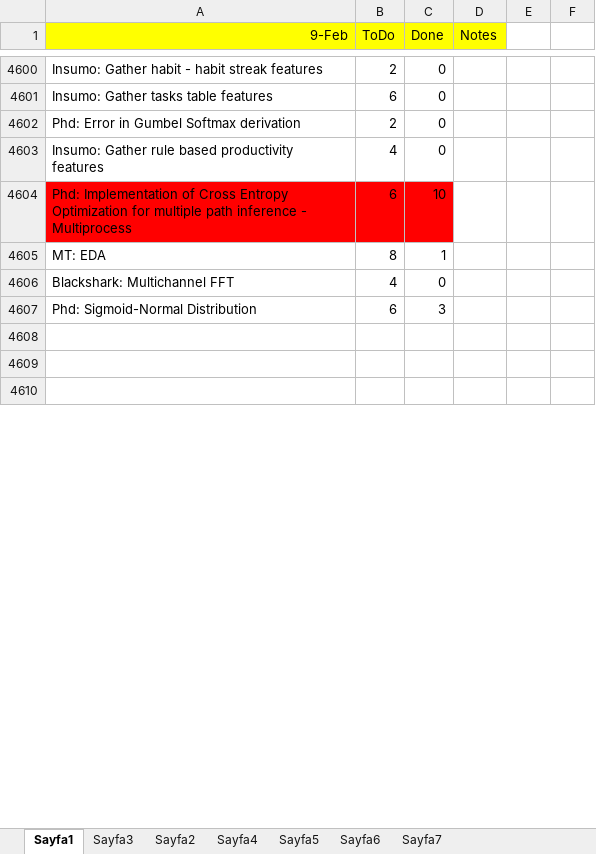
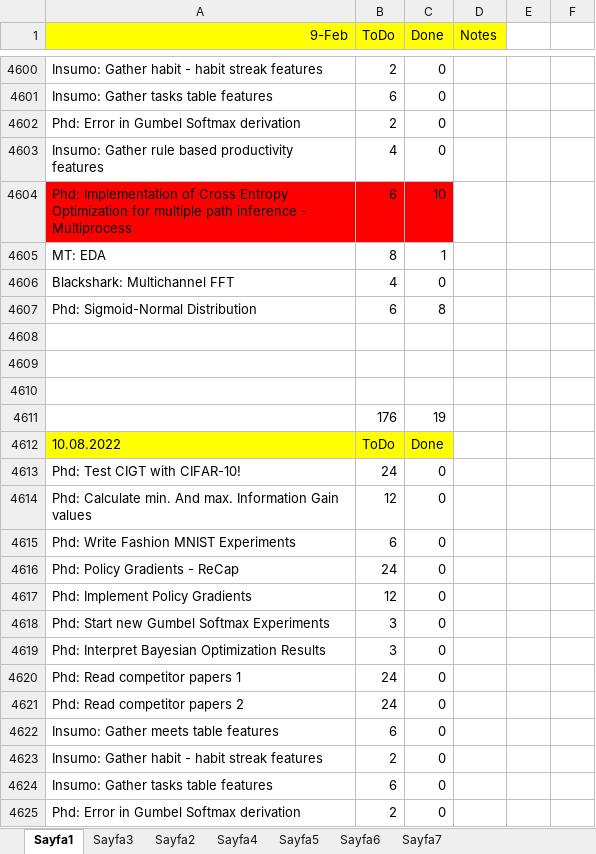
Before and after one commit to ufukcbicici/phd_work, an Excel workbook: Work Plan.xlsx, sheet Sayfa1, drawn as a sheet; only a part is shown, gaps mark what is left out; values as stored, in another font and other column widths than the file's, no borders; charts and pictures not drawn; the diff covers the shown part only; the diff names each change by its address in the sheet, - before the commit and + after, or states it on an @@ line.

```diff
--- a/Work Plan.xlsx (sheet Sayfa1)
+++ b/Work Plan.xlsx (sheet Sayfa1)
-C4607 (Done): 3
+C4607 (Done): 8
+row 4611:  | 176 | 19
+row 4612: 10.08.2022 | ToDo | Done
+row 4613: Phd: Test CIGT with CIFAR-10! | 24 | 0
+row 4614: Phd: Calculate min. And max. Information Gain values | 12 | 0
+row 4615: Phd: Write Fashion MNIST Experiments | 6 | 0
+row 4616: Phd: Policy Gradients - ReCap | 24 | 0
+row 4617: Phd: Implement Policy Gradients | 12 | 0
+row 4618: Phd: Start new Gumbel Softmax Experiments | 3 | 0
+row 4619: Phd: Interpret Bayesian Optimization Results | 3 | 0
+row 4620: Phd: Read competitor papers 1 | 24 | 0
+row 4621: Phd: Read competitor papers 2 | 24 | 0
+row 4622: Insumo: Gather meets table features | 6 | 0
+row 4623: Insumo: Gather habit - habit streak features | 2 | 0
+row 4624: Insumo: Gather tasks table features | 6 | 0
+row 4625: Phd: Error in Gumbel Softmax derivation | 2 | 0
```
Also changed, not shown: 159 added rows and 2 edited cells elsewhere in this sheet, 3 other files.
